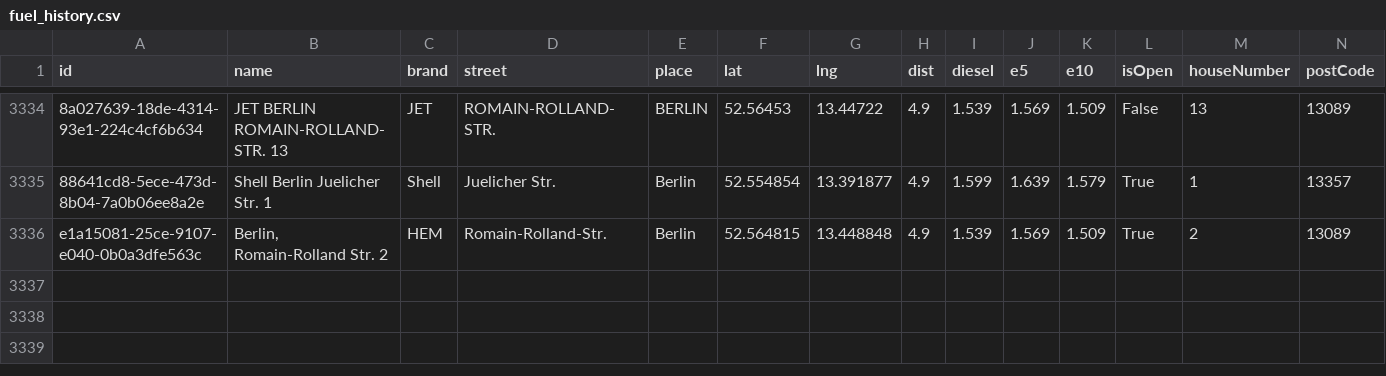
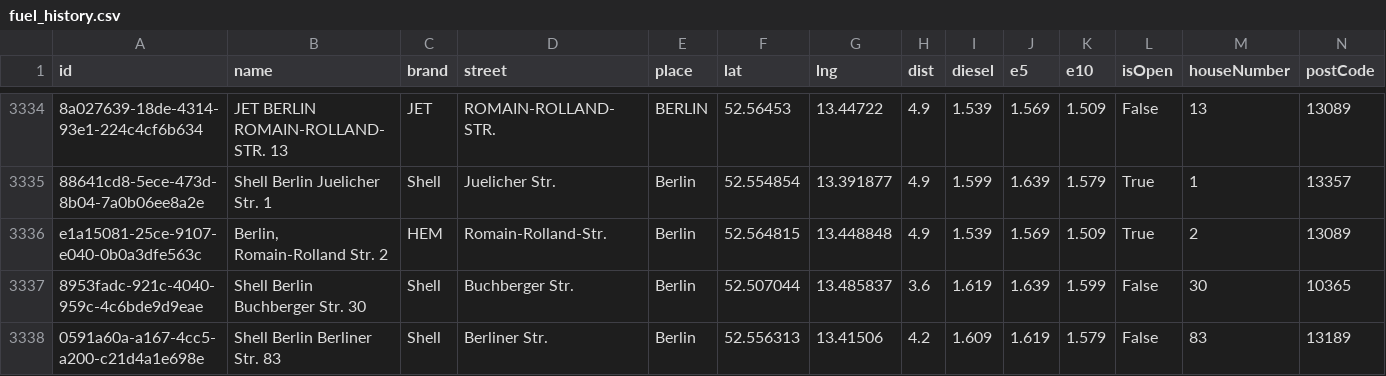
Before and after one commit to vineethmadambi/fuel-tracker, a CSV file: fuel_history.csv, drawn as a sheet; only a part is shown, gaps mark what is left out; rows hold the shown columns only; the diff names each change by its address in the sheet, - before the commit and + after, or states it on an @@ line.

```diff
--- a/fuel_history.csv
+++ b/fuel_history.csv
+row 3337: 8953fadc-921c-4040-959c-4c6bde9d9eae | Shell Berlin Buchberger Str. 30 | Shell | Buchberger Str. | Berlin | 52.507044 | 13.485837 | 3.6 | 1.619 | 1.639 | 1.599 | False | 30 | 10365
+row 3338: 0591a60a-a167-4cc5-a200-c21d4a1e698e | Shell Berlin Berliner Str. 83 | Shell | Berliner Str. | Berlin | 52.556313 | 13.41506 | 4.2 | 1.609 | 1.619 | 1.579 | False | 83 | 13189
```
